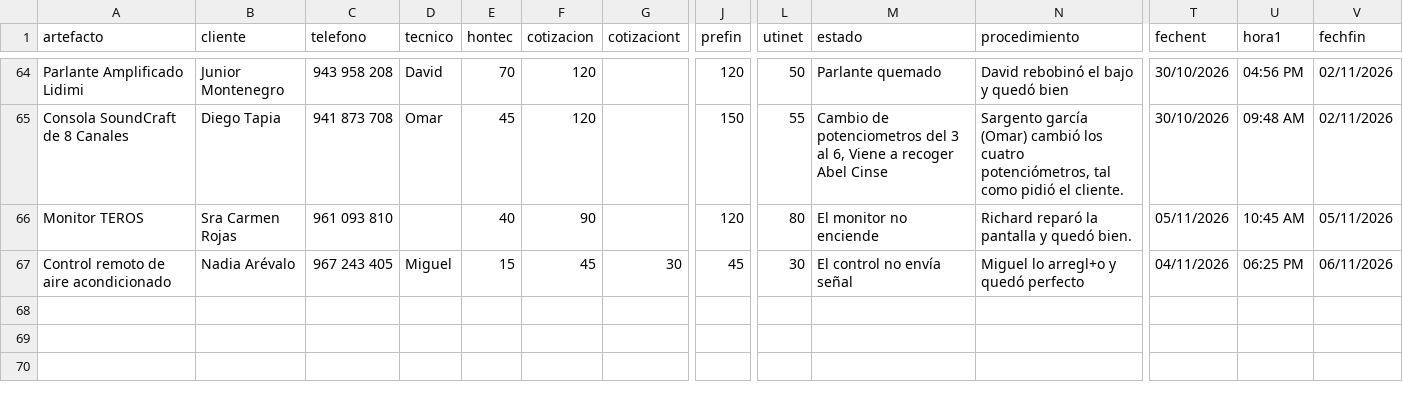
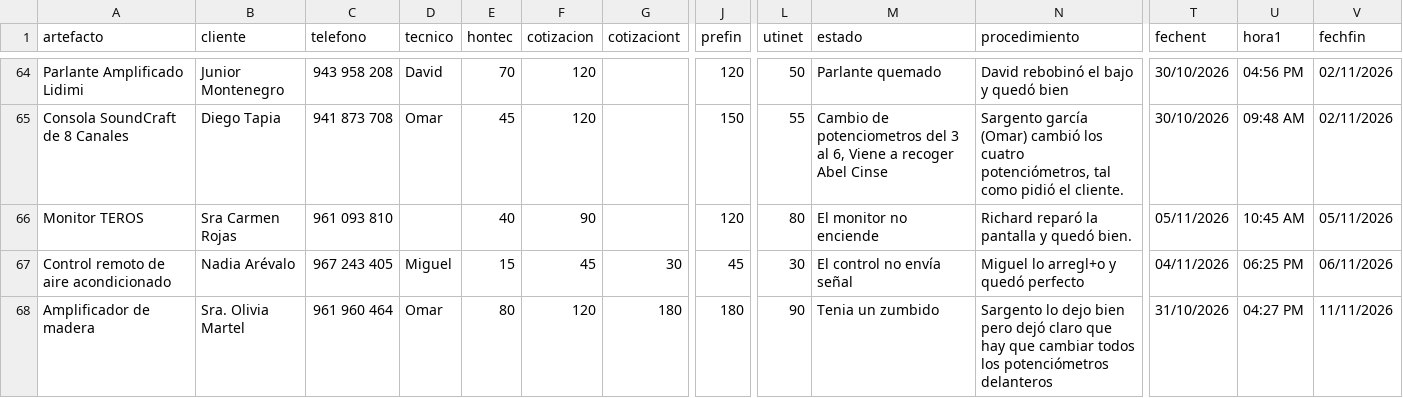
Before and after one commit to justintxu/repo, a CSV file: data/sertecfin.csv, drawn as a sheet; only a part is shown, gaps mark what is left out; rows hold the shown columns only; the diff names each change by its address in the sheet, - before the commit and + after, or states it on an @@ line.

Commit message:
Update data/sertecfin.csv

```diff
--- a/data/sertecfin.csv
+++ b/data/sertecfin.csv
+row 68: Amplificador de madera | Sra. Olivia Martel | 961 960 464 | Omar | 80 | 120 | 180 | 180 | 90 | Tenia un zumbido | Sargento lo dejo bien pero dejó claro que hay que cambiar todos los potenciómetros delanteros | 31/10/2026 | 04:27 PM | 11/11/2026
```
